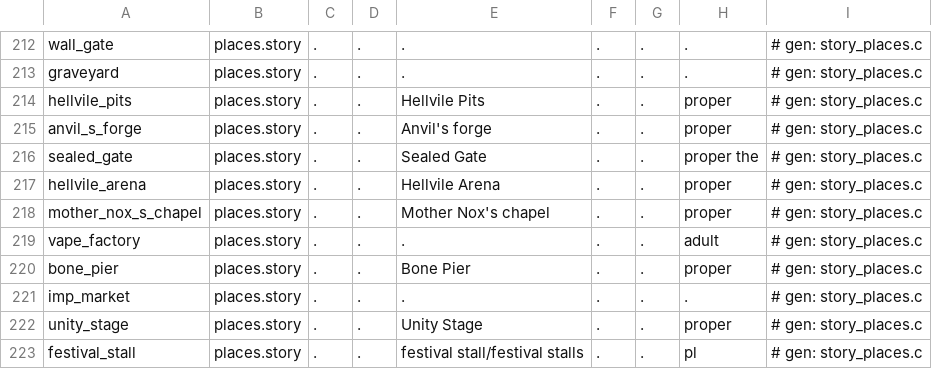
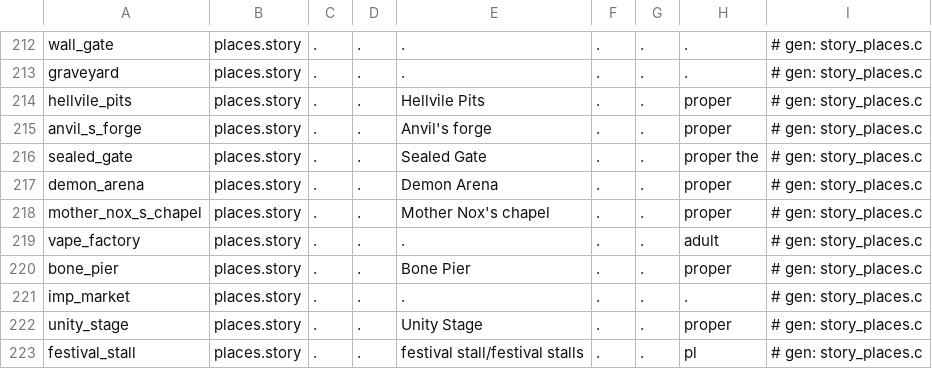
Before and after one commit to masong0508-lab/DOOMOGACHI-LIFE-in-HELLvile-park-exclamationmark, a TSV file: core/data/talk/lexicon/en/gen_game.tsv, drawn as a sheet; only a part is shown, gaps mark what is left out.

```diff
--- a/core/data/talk/lexicon/en/gen_game.tsv
+++ b/core/data/talk/lexicon/en/gen_game.tsv
@@ -216,3 +216,3 @@ anvil_s_forge	places.story	.	.	Anvil's forge	.	.	proper	# gen: story_places.c
 sealed_gate	places.story	.	.	Sealed Gate	.	.	proper the	# gen: story_places.c
-hellvile_arena	places.story	.	.	Hellvile Arena	.	.	proper	# gen: story_places.c
+demon_arena	places.story	.	.	Demon Arena	.	.	proper	# gen: story_places.c
 mother_nox_s_chapel	places.story	.	.	Mother Nox's chapel	.	.	proper	# gen: story_places.c
```
Also changed, not shown: core/data/talk/assoc_en.tsv, 8 other files.
